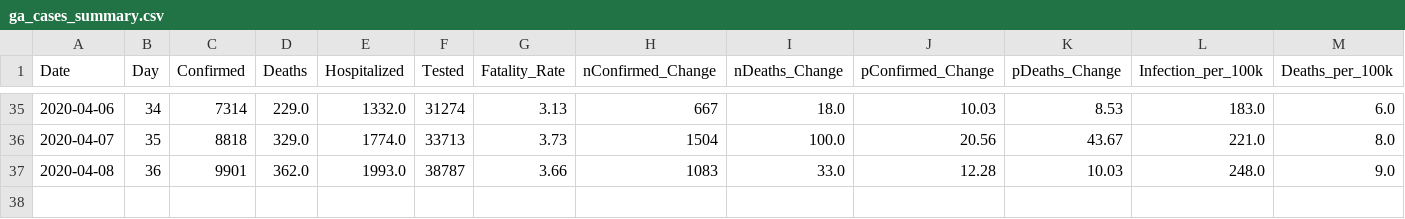
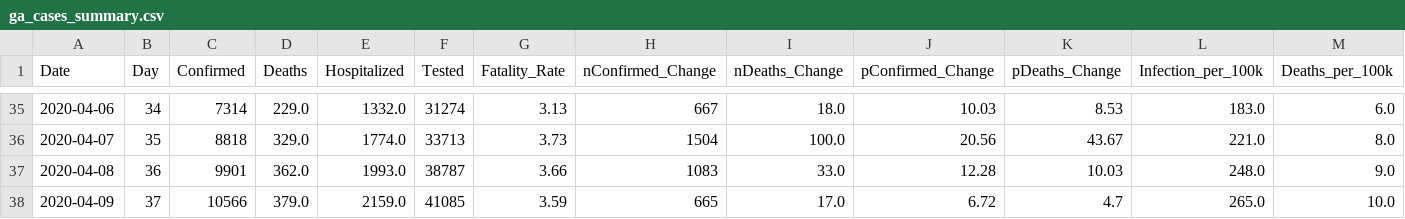
Before and after one commit to briannaleilani/georgia_covid_cases, a CSV file: ga_data/output/ga_cases_summary.csv, drawn as a sheet; only a part is shown, gaps mark what is left out; rows hold the shown columns only; the diff names each change by its address in the sheet, - before the commit and + after, or states it on an @@ line.

Commit message:
Updated Data

```diff
--- a/ga_data/output/ga_cases_summary.csv
+++ b/ga_data/output/ga_cases_summary.csv
+row 38: 2020-04-09 | 37 | 10566 | 379.0 | 2159.0 | 41085 | 3.59 | 665 | 17.0 | 6.72 | 4.7 | 265.0 | 10.0
```
Also changed, not shown: 2 other files.
